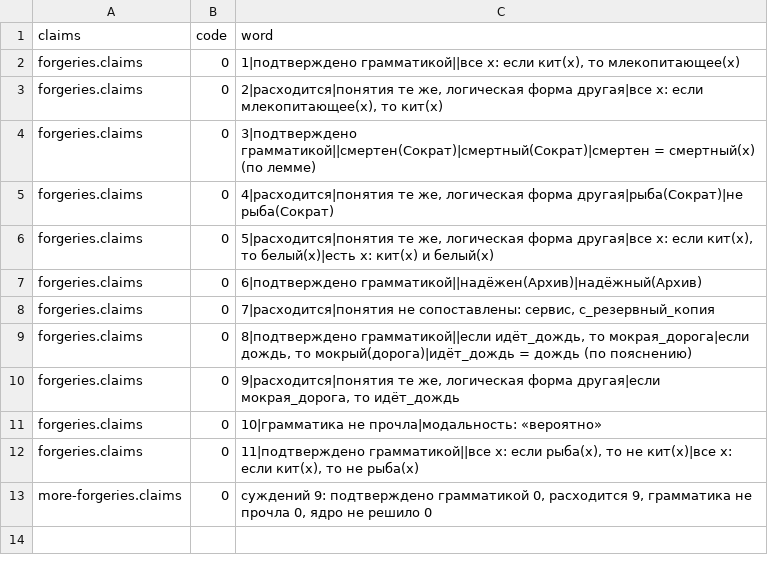
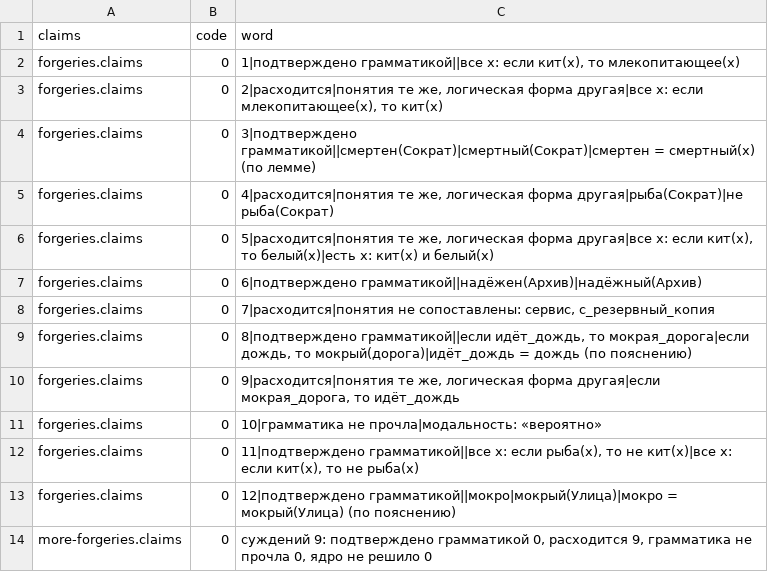
Before and after one commit to digitable-lol/flang, a TSV file: flang/proof/probes/argue-crosscheck/expected.tsv, drawn as a sheet.

```diff
--- a/flang/proof/probes/argue-crosscheck/expected.tsv
+++ b/flang/proof/probes/argue-crosscheck/expected.tsv
@@ -12,2 +12,3 @@ forgeries.claims	0	10|грамматика не прочла|модальнос
 forgeries.claims	0	11|подтверждено грамматикой||все x: если рыба(x), то не кит(x)|все x: если кит(x), то не рыба(x)
+forgeries.claims	0	12|подтверждено грамматикой||мокро|мокрый(Улица)|мокро = мокрый(Улица) (по пояснению)
 more-forgeries.claims	0	суждений 9: подтверждено грамматикой 0, расходится 9, грамматика не прочла 0, ядро не решило 0
```
Also changed, not shown: flang/proof/probes/russian-meaning/expected.tsv, 3 other files.
